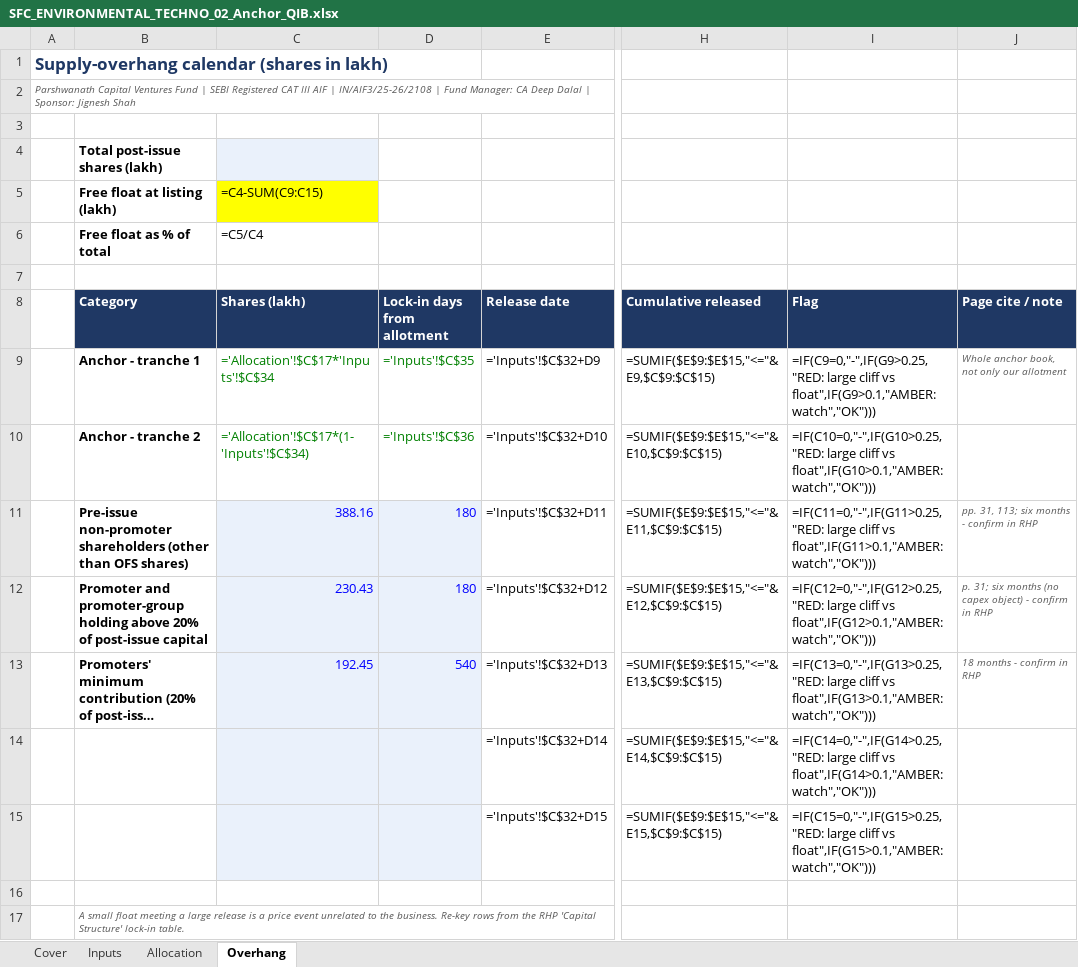
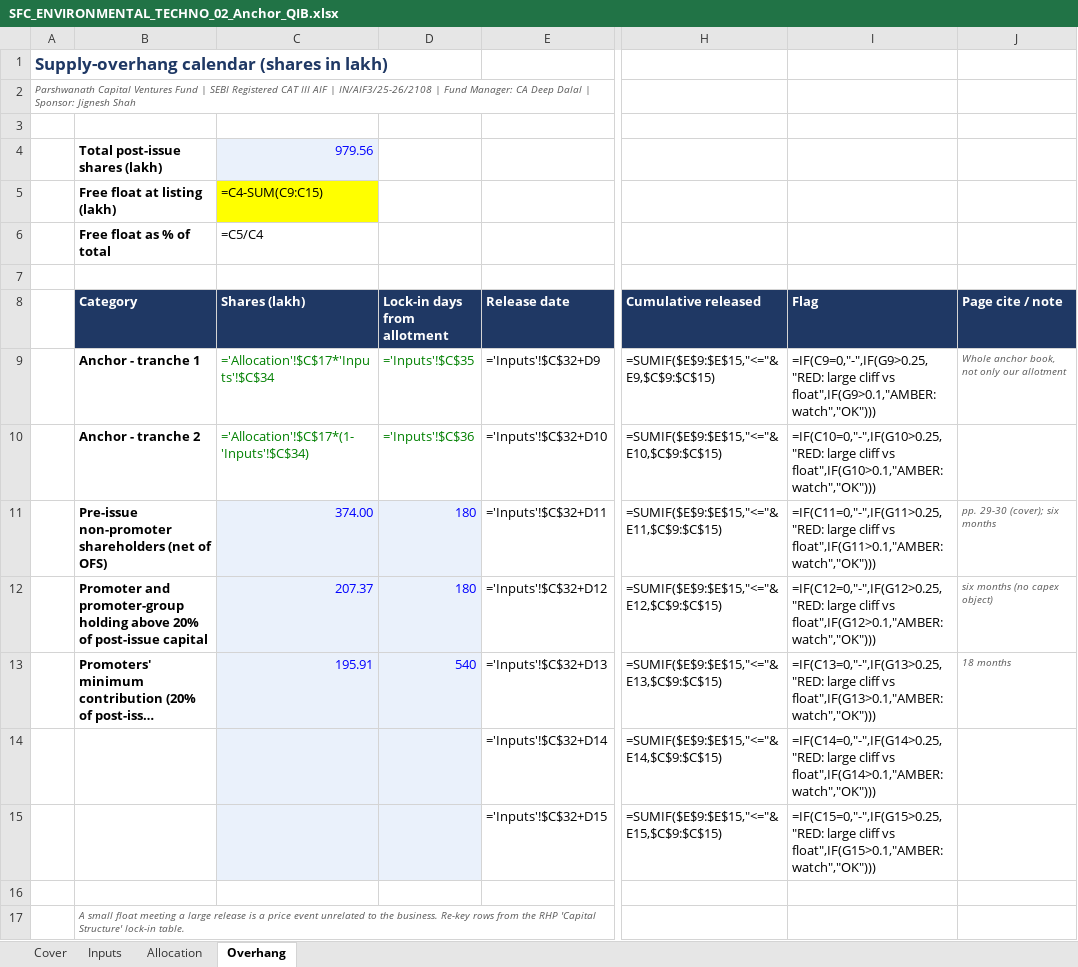
Before and after one commit to deepdalal27/Parshwanath_Capital_Ventures_Fund_By-CA-Deep-Dalal, an Excel workbook: ipo-analysis/companies/sfc-environmental-technologies-ltd/SFC_ENVIRONMENTAL_TECHNO_02_Anchor_QIB.xlsx, sheet Overhang, drawn as a sheet; only a part is shown, gaps mark what is left out; long unchanged cells end in …; values as stored, in another font and other column widths than the file's, no borders; formulas without a stored value are shown as written; charts and pictures and conditional formats not drawn; the diff names each change by its address in the sheet, - before the commit and + after, or states it on an @@ line.

```diff
--- a/ipo-analysis/companies/sfc-environmental-technologies-ltd/SFC_ENVIRONMENTAL_TECHNO_02_Anchor_QIB.xlsx (sheet Overhang)
+++ b/ipo-analysis/companies/sfc-environmental-technologies-ltd/SFC_ENVIRONMENTAL_TECHNO_02_Anchor_QIB.xlsx (sheet Overhang)
-C4 (Shares (lakh)): (empty)
+C4 (Shares (lakh)): 979.56
-B11 (Category): …non-promoter shareholders (other than OFS shares)
+B11 (Category): …non-promoter shareholders (net of OFS)
-C11 (Shares (lakh)): 388.16
+C11 (Shares (lakh)): 374.00
-J11 (Page cite / note): pp. 31, 113; six months - confirm in RHP
+J11 (Page cite / note): pp. 29-30 (cover); six months
-C12 (Shares (lakh)): 230.43
+C12 (Shares (lakh)): 207.37
-J12 (Page cite / note): p. 31; six months (no capex object) - confirm in RHP
+J12 (Page cite / note): six months (no capex object)
-C13 (Shares (lakh)): 192.45
+C13 (Shares (lakh)): 195.91
-J13 (Page cite / note): 18 months - confirm in RHP
+J13 (Page cite / note): 18 months
```
Also changed, not shown: sheet Inputs, ipo-analysis/companies/sfc-environmental-technologies-ltd/SFC_ENVIRONMENTAL_TECHNO_01_Screening.xlsx, ipo-analysis/companies/sfc-environmental-technologies-ltd/SFC_ENVIRONMENTAL_TECHNO_03_Valuation.xlsx, 7 other files.
